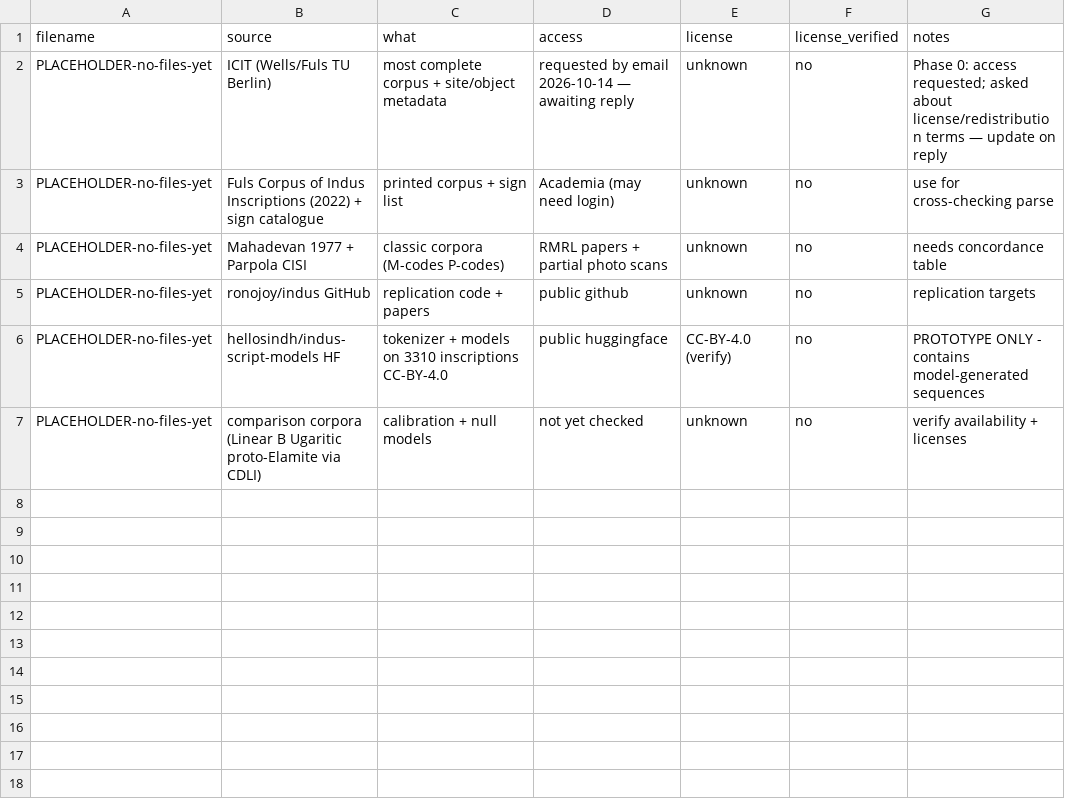
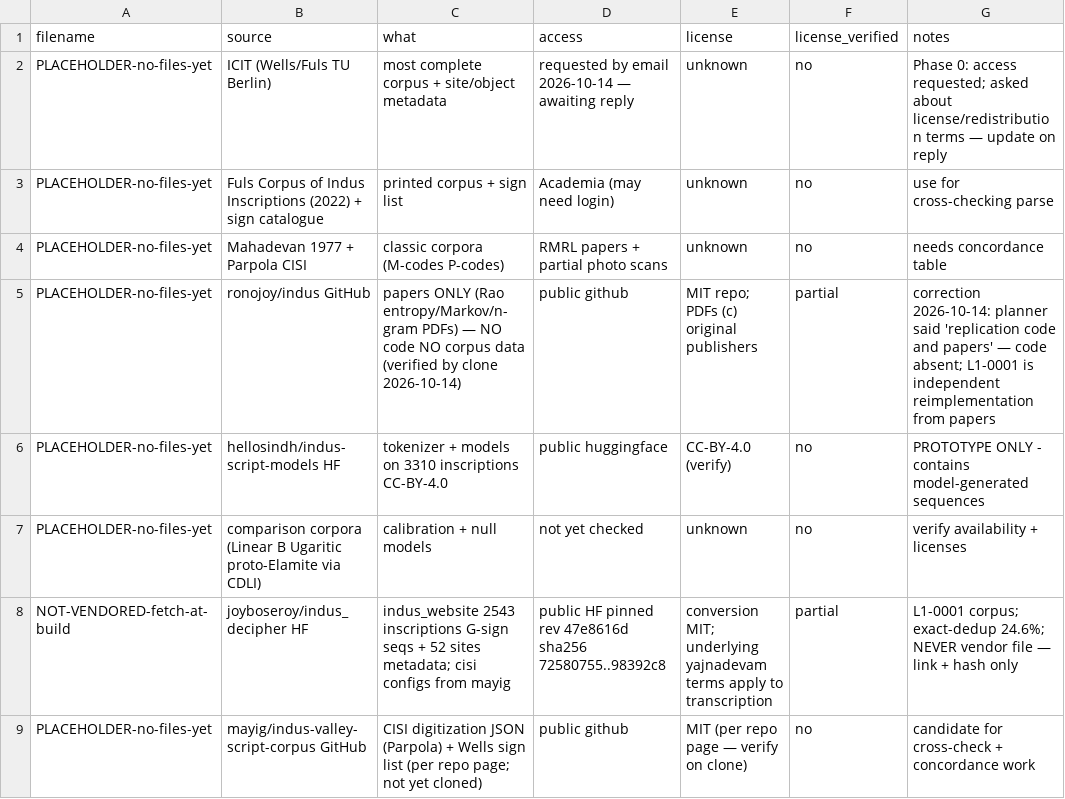
Before and after one commit to apoorvsingh090/indus-script, a CSV file: data/raw/provenance.csv, drawn as a sheet.

Commit message:
L1-0001 results: C=0.4098 beats shuffled null + uniform (checker PASS); provenance corrections

```diff
--- a/data/raw/provenance.csv
+++ b/data/raw/provenance.csv
@@ -4,4 +4,6 @@ PLACEHOLDER-no-files-yet,Fuls Corpus of Indus Inscriptions (2022) + sign catalog
 PLACEHOLDER-no-files-yet,Mahadevan 1977 + Parpola CISI,classic corpora (M-codes P-codes),RMRL papers + partial photo scans,unknown,no,needs concordance table
-PLACEHOLDER-no-files-yet,ronojoy/indus GitHub,replication code + papers,public github,unknown,no,replication targets
+PLACEHOLDER-no-files-yet,ronojoy/indus GitHub,papers ONLY (Rao entropy/Markov/n-gram PDFs) — NO code NO corpus data (verified by clone 2026-10-14),public github,MIT repo; PDFs (c) original publishers,partial,correction 2026-10-14: planner said 'replication code and papers' — code absent; L1-0001 is independent reimplementation from papers
 PLACEHOLDER-no-files-yet,hellosindh/indus-script-models HF,tokenizer + models on 3310 inscriptions CC-BY-4.0,public huggingface,CC-BY-4.0 (verify),no,PROTOTYPE ONLY - contains model-generated sequences
 PLACEHOLDER-no-files-yet,comparison corpora (Linear B Ugaritic proto-Elamite via CDLI),calibration + null models,not yet checked,unknown,no,verify availability + licenses
+NOT-VENDORED-fetch-at-build,joyboseroy/indus_decipher HF,indus_website 2543 inscriptions G-sign seqs + 52 sites metadata; cisi configs from mayig,public HF pinned rev 47e8616d sha256 72580755..98392c8,conversion MIT; underlying yajnadevam terms apply to transcription,partial,L1-0001 corpus; exact-dedup 24.6%; NEVER vendor file — link + hash only
+PLACEHOLDER-no-files-yet,mayig/indus-valley-script-corpus GitHub,CISI digitization JSON (Parpola) + Wells sign list (per repo page; not yet cloned),public github,MIT (per repo page — verify on clone),no,candidate for cross-check + concordance work
```
Also changed, not shown: 4 other files.
